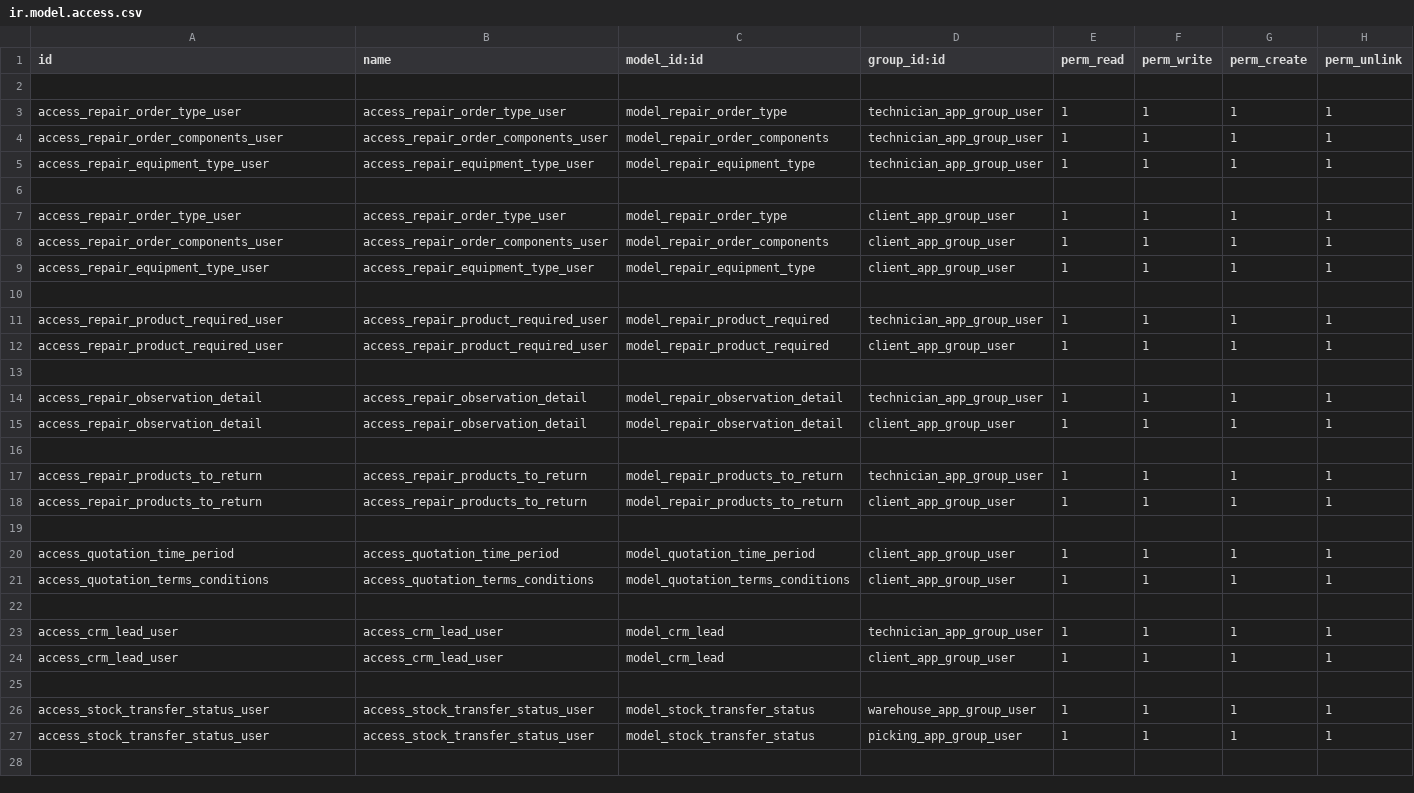
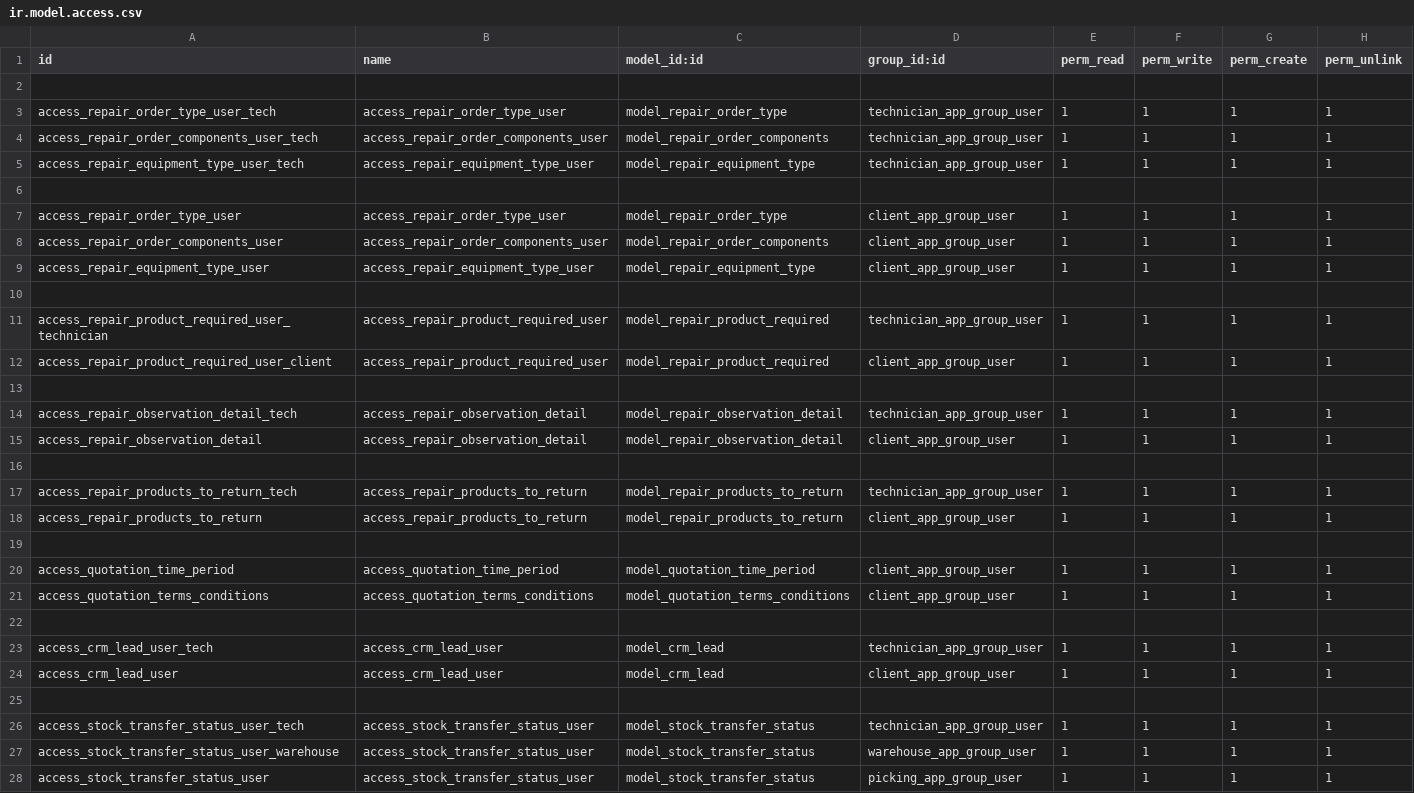
Before and after one commit to DevelogersOrg/Dv_Coseinco, a CSV file: dv_repair_equipment/security/ir.model.access.csv, drawn as a sheet.

Commit message:
[FIX] Funcion de crear factura, ids repetidos en permisos y permisos para stock.transfer.status

```diff
--- a/dv_repair_equipment/security/ir.model.access.csv
+++ b/dv_repair_equipment/security/ir.model.access.csv
@@ -2,5 +2,5 @@ id,name,model_id:id,group_id:id,perm_read,perm_write,perm_create,perm_unlink
 
-access_repair_order_type_user,access_repair_order_type_user,model_repair_order_type,technician_app_group_user,1,1,1,1
-access_repair_order_components_user,access_repair_order_components_user,model_repair_order_components,technician_app_group_user,1,1,1,1
-access_repair_equipment_type_user,access_repair_equipment_type_user,model_repair_equipment_type,technician_app_group_user,1,1,1,1
+access_repair_order_type_user_tech,access_repair_order_type_user,model_repair_order_type,technician_app_group_user,1,1,1,1
+access_repair_order_components_user_tech,access_repair_order_components_user,model_repair_order_components,technician_app_group_user,1,1,1,1
+access_repair_equipment_type_user_tech,access_repair_equipment_type_user,model_repair_equipment_type,technician_app_group_user,1,1,1,1
 
@@ -10,9 +10,9 @@ access_repair_equipment_type_user,access_repair_equipment_type_user,model_repair
 
-access_repair_product_required_user,access_repair_product_required_user,model_repair_product_required,technician_app_group_user,1,1,1,1
-access_repair_product_required_user,access_repair_product_required_user,model_repair_product_required,client_app_group_user,1,1,1,1
+access_repair_product_required_user_technician,access_repair_product_required_user,model_repair_product_required,technician_app_group_user,1,1,1,1
+access_repair_product_required_user_client,access_repair_product_required_user,model_repair_product_required,client_app_group_user,1,1,1,1
 
-access_repair_observation_detail,access_repair_observation_detail,model_repair_observation_detail,technician_app_group_user,1,1,1,1
+access_repair_observation_detail_tech,access_repair_observation_detail,model_repair_observation_detail,technician_app_group_user,1,1,1,1
 access_repair_observation_detail,access_repair_observation_detail,model_repair_observation_detail,client_app_group_user,1,1,1,1
 
-access_repair_products_to_return,access_repair_products_to_return,model_repair_products_to_return,technician_app_group_user,1,1,1,1
+access_repair_products_to_return_tech,access_repair_products_to_return,model_repair_products_to_return,technician_app_group_user,1,1,1,1
 access_repair_products_to_return,access_repair_products_to_return,model_repair_products_to_return,client_app_group_user,1,1,1,1
@@ -22,6 +22,7 @@ access_quotation_terms_conditions,access_quotation_terms_conditions,model_quotat
 
-access_crm_lead_user,access_crm_lead_user,model_crm_lead,technician_app_group_user,1,1,1,1
+access_crm_lead_user_tech,access_crm_lead_user,model_crm_lead,technician_app_group_user,1,1,1,1
 access_crm_lead_user,access_crm_lead_user,model_crm_lead,client_app_group_user,1,1,1,1
 
-access_stock_transfer_status_user,access_stock_transfer_status_user,model_stock_transfer_status,warehouse_app_group_user,1,1,1,1
+access_stock_transfer_status_user_tech,access_stock_transfer_status_user,model_stock_transfer_status,technician_app_group_user,1,1,1,1
+access_stock_transfer_status_user_warehouse,access_stock_transfer_status_user,model_stock_transfer_status,warehouse_app_group_user,1,1,1,1
 access_stock_transfer_status_user,access_stock_transfer_status_user,model_stock_transfer_status,picking_app_group_user,1,1,1,1
```
Also changed, not shown: 3 other files.
